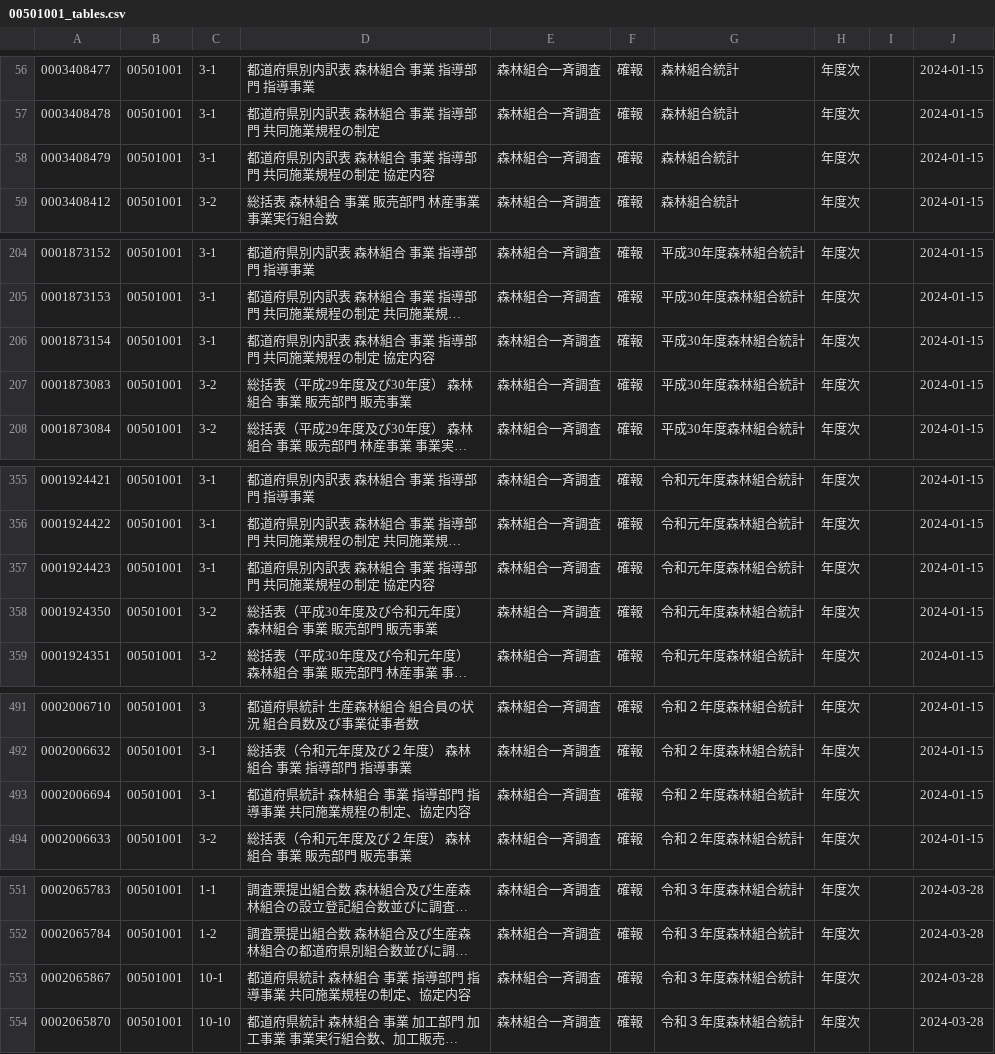
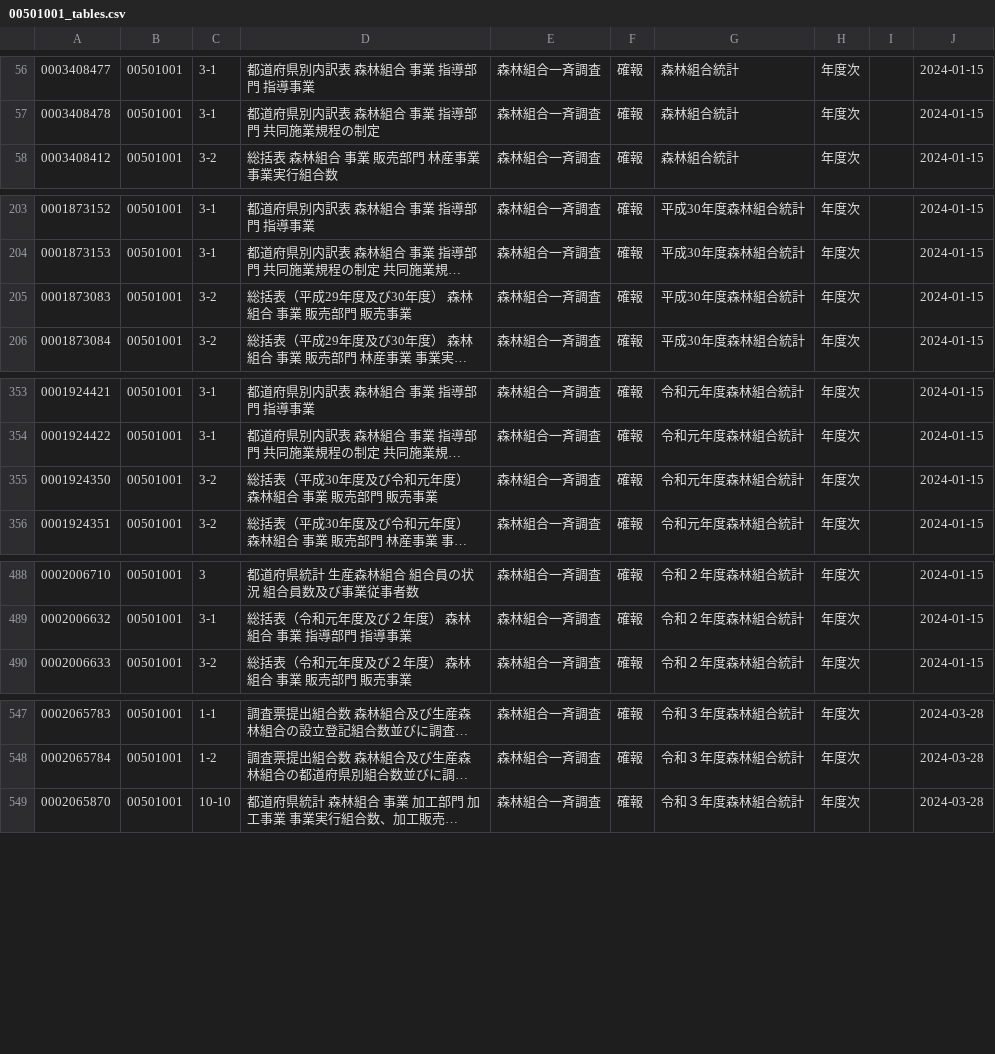
Before and after one commit to tsutomu-nagano/resume, a CSV file: resource/tables/00501001_tables.csv, drawn as a sheet; only a part is shown, gaps mark what is left out; long unchanged cells end in …; the diff names each change by its address in the sheet, - before the commit and + after, or states it on an @@ line.

```diff
--- a/resource/tables/00501001_tables.csv
+++ b/resource/tables/00501001_tables.csv
-row 58: 0003408479 | 00501001 | 3-1 | 都道府県別内訳表 森林組合 事業 指導部門 共同施業規程の制定 協定内容 | 森林組合一斉調査 | 確報 | 森林組合統計 | 年度次 |  | 2024-01-15
-row 206: 0001873154 | 00501001 | 3-1 | 都道府県別内訳表 森林組合 事業 指導部門 共同施業規程の制定 協定内容 | 森林組合一斉調査 | 確報 | 平成30年度森林組合統計 | 年度次 |  | 2024-01-15
-row 357: 0001924423 | 00501001 | 3-1 | 都道府県別内訳表 森林組合 事業 指導部門 共同施業規程の制定 協定内容 | 森林組合一斉調査 | 確報 | 令和元年度森林組合統計 | 年度次 |  | 2024-01-15
-row 493: 0002006694 | 00501001 | 3-1 | 都道府県統計 森林組合 事業 指導部門 指導事業 共同施業規程の制定、協定内容 | 森林組合一斉調査 | 確報 | 令和２年度森林組合統計 | 年度次 |  | 2024-01-15
-row 553: 0002065867 | 00501001 | 10-1 | 都道府県統計 森林組合 事業 指導部門 指導事業 共同施業規程の制定、協定内容 | 森林組合一斉調査 | 確報 | 令和３年度森林組合統計 | 年度次 |  | 2024-03-28
```
Also changed, not shown: resource/tables/00200565_tables.csv, resource/tables/00600350_tables.csv, 3 other files.
